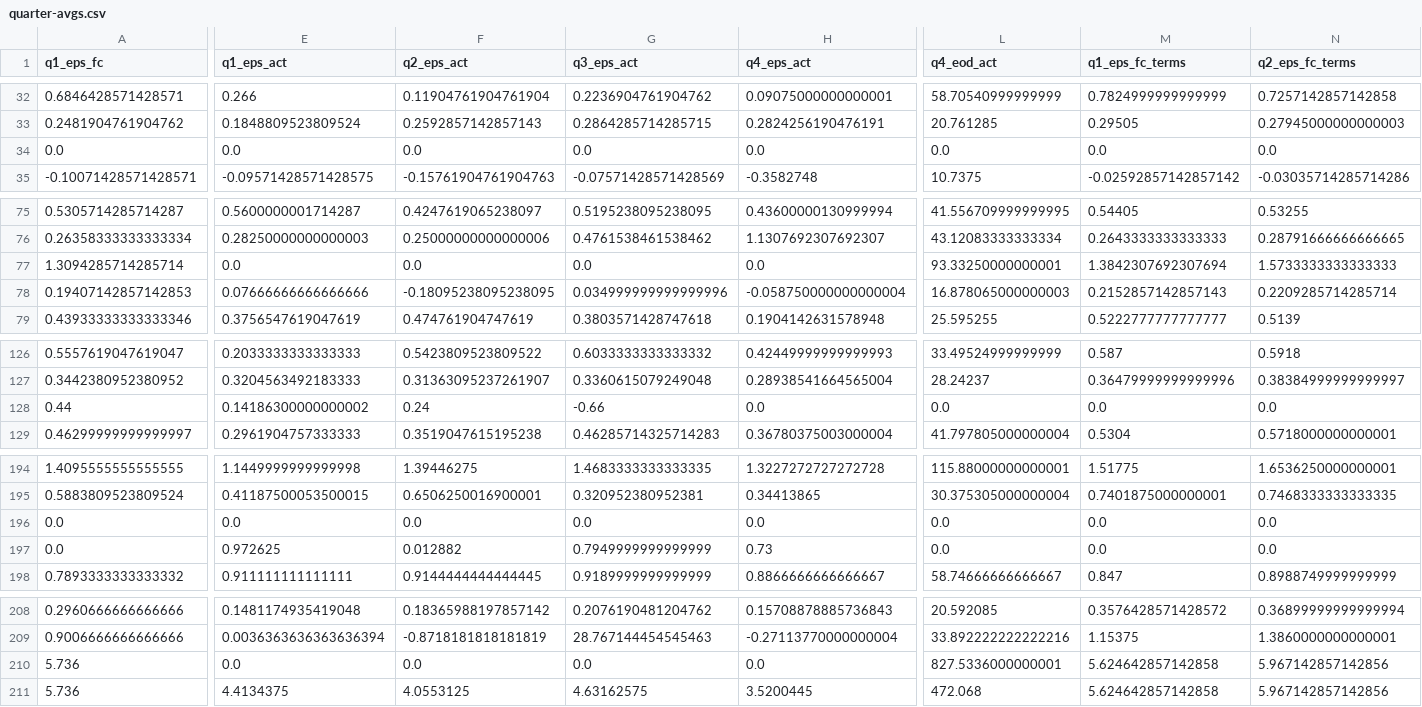
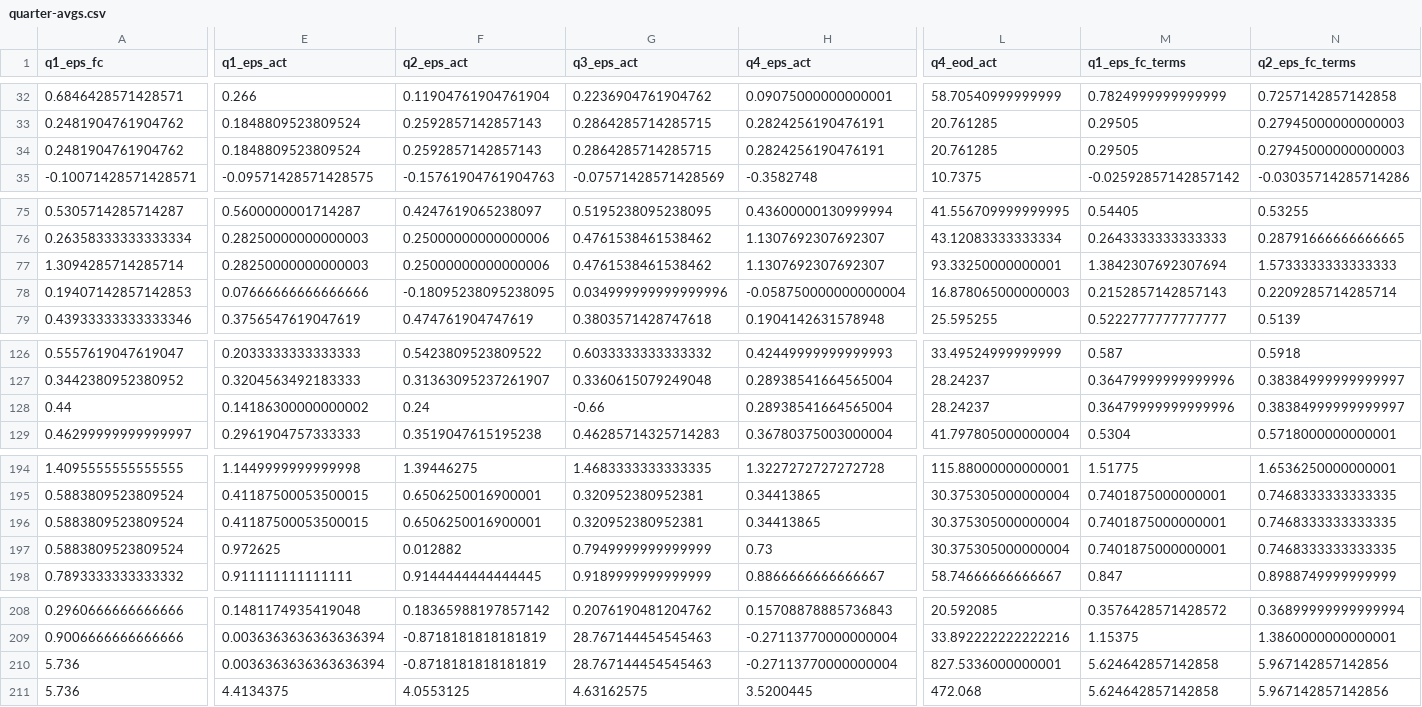
Before and after one commit to aeglon97/Evaluate-Historical-Stock-Market-Forecasts, a CSV file: data/clean/quarter-avgs.csv, drawn as a sheet; only a part is shown, gaps mark what is left out; removed rows and columns are numbered as before the commit, all else as after; rows hold the shown columns only; the diff covers the shown part only; the diff names each change by its address in the sheet, - before the commit and + after, or states it on an @@ line.

Commit message:
Generate csv containing twenty year, yearly, and quarterly averages

```diff
--- a/data/clean/quarter-avgs.csv
+++ b/data/clean/quarter-avgs.csv
-row 34: 0.0 | 0.0 | 0.0 | 0.0 | 0.0 | 0.0 | 0.0 | 0.0
+row 34: 0.2481904761904762 | 0.1848809523809524 | 0.2592857142857143 | 0.2864285714285715 | 0.2824256190476191 | 20.761285 | 0.29505 | 0.27945000000000003
-E77 (q1_eps_act): 0.0
+E77 (q1_eps_act): 0.28250000000000003
-F77 (q2_eps_act): 0.0
+F77 (q2_eps_act): 0.25000000000000006
-G77 (q3_eps_act): 0.0
+G77 (q3_eps_act): 0.4761538461538462
-H77 (q4_eps_act): 0.0
+H77 (q4_eps_act): 1.1307692307692307
-H128 (q4_eps_act): 0.0
+H128 (q4_eps_act): 0.28938541664565004
-L128 (q4_eod_act): 0.0
+L128 (q4_eod_act): 28.24237
-M128 (q1_eps_fc_terms): 0.0
+M128 (q1_eps_fc_terms): 0.36479999999999996
-N128 (q2_eps_fc_terms): 0.0
+N128 (q2_eps_fc_terms): 0.38384999999999997
-row 196: 0.0 | 0.0 | 0.0 | 0.0 | 0.0 | 0.0 | 0.0 | 0.0
+row 196: 0.5883809523809524 | 0.41187500053500015 | 0.6506250016900001 | 0.320952380952381 | 0.34413865 | 30.375305000000004 | 0.7401875000000001 | 0.7468333333333335
-A197 (q1_eps_fc): 0.0
+A197 (q1_eps_fc): 0.5883809523809524
-L197 (q4_eod_act): 0.0
+L197 (q4_eod_act): 30.375305000000004
-M197 (q1_eps_fc_terms): 0.0
+M197 (q1_eps_fc_terms): 0.7401875000000001
-N197 (q2_eps_fc_terms): 0.0
+N197 (q2_eps_fc_terms): 0.7468333333333335
-E210 (q1_eps_act): 0.0
+E210 (q1_eps_act): 0.0036363636363636394
-F210 (q2_eps_act): 0.0
+F210 (q2_eps_act): -0.8718181818181819
-G210 (q3_eps_act): 0.0
+G210 (q3_eps_act): 28.767144454545463
-H210 (q4_eps_act): 0.0
+H210 (q4_eps_act): -0.27113770000000004
```
Also changed, not shown: 23 edited cells elsewhere in this file, data/clean/quarter-avgs-ep-fc-terms.csv, data/clean/yearly-avgs-eod-act.csv, 9 other files.
